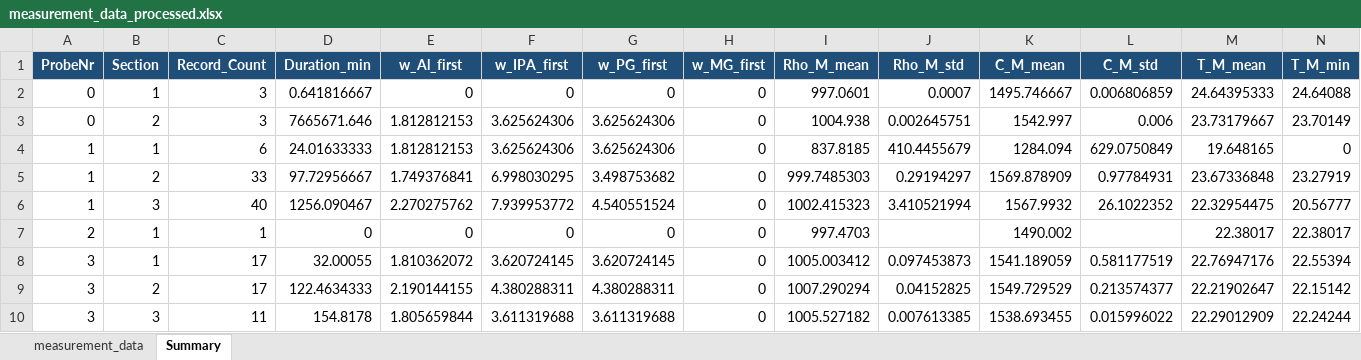
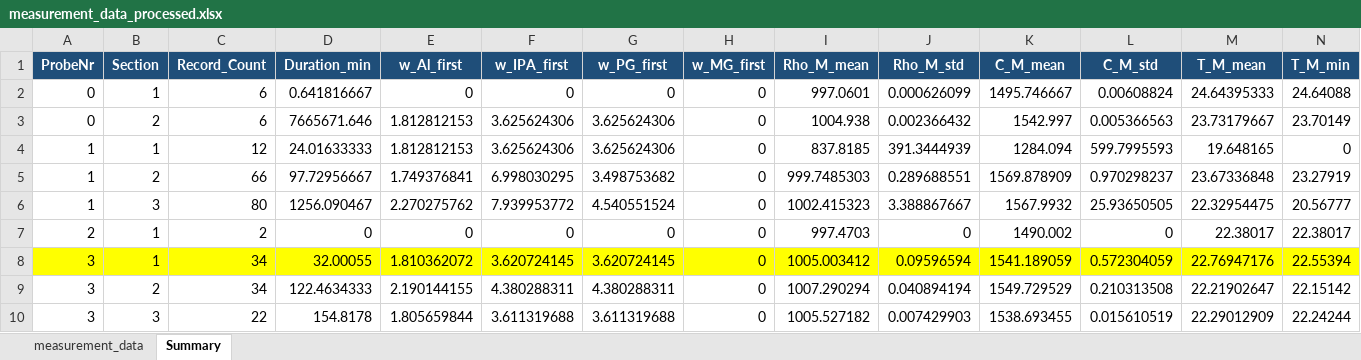
Before and after one commit to niklasreeker/sim_par_ink_prop, an Excel workbook: laboratory_measurement_L-Com/results/measurement_data_processed.xlsx, sheet Summary, drawn as a sheet; only a part is shown; values as stored, in another font and other column widths than the file's, no borders; the diff covers the shown part only; the diff names each change by its address in the sheet, - before the commit and + after, or states it on an @@ line.

```diff
--- a/laboratory_measurement_L-Com/results/measurement_data_processed.xlsx (sheet Summary)
+++ b/laboratory_measurement_L-Com/results/measurement_data_processed.xlsx (sheet Summary)
-C2:C3 (Record_Count): 3
+C2:C3 (Record_Count): 6
-J2 (Rho_M_std): 0.0007
+J2 (Rho_M_std): 0.000626099
-L2 (C_M_std): 0.006806859
+L2 (C_M_std): 0.00608824
-J3 (Rho_M_std): 0.002645751
+J3 (Rho_M_std): 0.002366432
-L3 (C_M_std): 0.006
+L3 (C_M_std): 0.005366563
-C4 (Record_Count): 6
+C4 (Record_Count): 12
-J4 (Rho_M_std): 410.4455679
+J4 (Rho_M_std): 391.3444939
-L4 (C_M_std): 629.0750849
+L4 (C_M_std): 599.7995593
-C5 (Record_Count): 33
+C5 (Record_Count): 66
-J5 (Rho_M_std): 0.29194297
+J5 (Rho_M_std): 0.289688551
-L5 (C_M_std): 0.97784931
+L5 (C_M_std): 0.970298237
-C6 (Record_Count): 40
+C6 (Record_Count): 80
-J6 (Rho_M_std): 3.410521994
+J6 (Rho_M_std): 3.388867667
-L6 (C_M_std): 26.1022352
+L6 (C_M_std): 25.93650505
-C7 (Record_Count): 1
+C7 (Record_Count): 2
-J7 (Rho_M_std): (empty)
+J7 (Rho_M_std): 0
-L7 (C_M_std): (empty)
+L7 (C_M_std): 0
-A8:N8 fill: none
+A8:N8 fill: #FFFF00
-C8:C9 (Record_Count): 17
+C8:C9 (Record_Count): 34
-J8 (Rho_M_std): 0.097453873
+J8 (Rho_M_std): 0.09596594
-L8 (C_M_std): 0.581177519
+L8 (C_M_std): 0.572304059
-J9 (Rho_M_std): 0.04152825
+J9 (Rho_M_std): 0.040894194
-L9 (C_M_std): 0.213574377
+L9 (C_M_std): 0.210313508
-C10 (Record_Count): 11
+C10 (Record_Count): 22
-J10 (Rho_M_std): 0.007613385
+J10 (Rho_M_std): 0.007429903
-L10 (C_M_std): 0.015996022
+L10 (C_M_std): 0.015610519
```
Also changed, not shown: 34 added rows, 16 edited cells and cell formats elsewhere in this sheet, sheet measurement_data, 49 other files.
